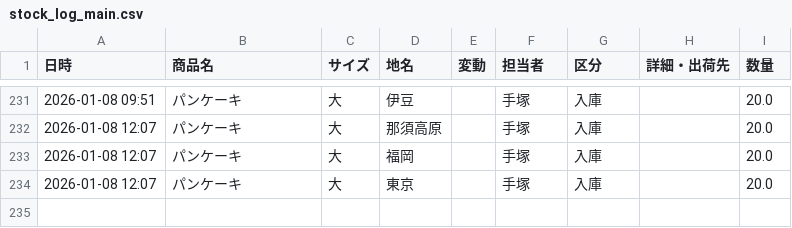
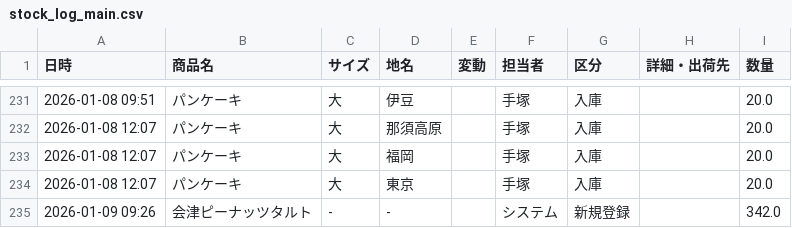
Before and after one commit to iplan381/zaiko-kanri, a CSV file: stock_log_main.csv, drawn as a sheet; only a part is shown, gaps mark what is left out.

Commit message:
Add Log

```diff
--- a/stock_log_main.csv
+++ b/stock_log_main.csv
@@ -234 +234,2 @@
 2026-01-08 12:07,パンケーキ,大,東京,,手塚,入庫,,20.0
+2026-01-09 09:26,会津ピーナッツタルト, - ,-,,システム,新規登録,,342.0
```
